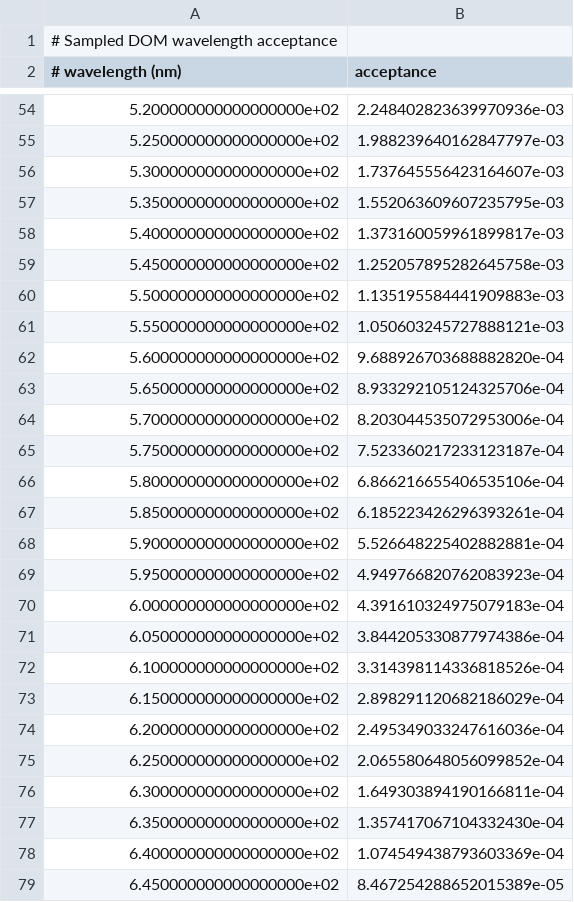
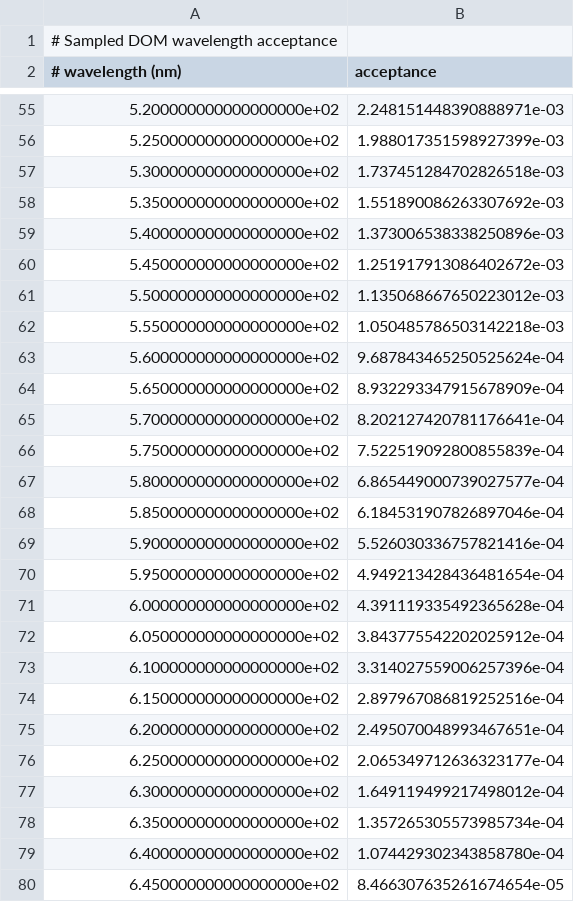
Before and after one commit to icecube/retro, a CSV file: data/sampled_dom_wavelength_acceptance.csv, drawn as a sheet; only a part is shown, gaps mark what is left out; the diff covers the shown part only.

```diff
--- a/data/sampled_dom_wavelength_acceptance.csv
+++ b/data/sampled_dom_wavelength_acceptance.csv
@@ -54,26 +55,26 @@
-5.200000000000000000e+02,2.248402823639970936e-03
-5.250000000000000000e+02,1.988239640162847797e-03
-5.300000000000000000e+02,1.737645556423164607e-03
-5.350000000000000000e+02,1.552063609607235795e-03
-5.400000000000000000e+02,1.373160059961899817e-03
-5.450000000000000000e+02,1.252057895282645758e-03
-5.500000000000000000e+02,1.135195584441909883e-03
-5.550000000000000000e+02,1.050603245727888121e-03
-5.600000000000000000e+02,9.688926703688882820e-04
-5.650000000000000000e+02,8.933292105124325706e-04
-5.700000000000000000e+02,8.203044535072953006e-04
-5.750000000000000000e+02,7.523360217233123187e-04
-5.800000000000000000e+02,6.866216655406535106e-04
-5.850000000000000000e+02,6.185223426296393261e-04
-5.900000000000000000e+02,5.526648225402882881e-04
-5.950000000000000000e+02,4.949766820762083923e-04
-6.000000000000000000e+02,4.391610324975079183e-04
-6.050000000000000000e+02,3.844205330877974386e-04
-6.100000000000000000e+02,3.314398114336818526e-04
-6.150000000000000000e+02,2.898291120682186029e-04
-6.200000000000000000e+02,2.495349033247616036e-04
-6.250000000000000000e+02,2.065580648056099852e-04
-6.300000000000000000e+02,1.649303894190166811e-04
-6.350000000000000000e+02,1.357417067104332430e-04
-6.400000000000000000e+02,1.074549438793603369e-04
-6.450000000000000000e+02,8.467254288652015389e-05
+5.200000000000000000e+02,2.248151448390888971e-03
+5.250000000000000000e+02,1.988017351598927399e-03
+5.300000000000000000e+02,1.737451284702826518e-03
+5.350000000000000000e+02,1.551890086263307692e-03
+5.400000000000000000e+02,1.373006538338250896e-03
+5.450000000000000000e+02,1.251917913086402672e-03
+5.500000000000000000e+02,1.135068667650223012e-03
+5.550000000000000000e+02,1.050485786503142218e-03
+5.600000000000000000e+02,9.687843465250525624e-04
+5.650000000000000000e+02,8.932293347915678909e-04
+5.700000000000000000e+02,8.202127420781176641e-04
+5.750000000000000000e+02,7.522519092800855839e-04
+5.800000000000000000e+02,6.865449000739027577e-04
+5.850000000000000000e+02,6.184531907826897046e-04
+5.900000000000000000e+02,5.526030336757821416e-04
+5.950000000000000000e+02,4.949213428436481654e-04
+6.000000000000000000e+02,4.391119335492365628e-04
+6.050000000000000000e+02,3.843775542202025912e-04
+6.100000000000000000e+02,3.314027559006257396e-04
+6.150000000000000000e+02,2.897967086819252516e-04
+6.200000000000000000e+02,2.495070048993467651e-04
+6.250000000000000000e+02,2.065349712636323177e-04
+6.300000000000000000e+02,1.649119499217498012e-04
+6.350000000000000000e+02,1.357265305573985734e-04
+6.400000000000000000e+02,1.074429302343858780e-04
+6.450000000000000000e+02,8.466307635261674654e-05
```
Also changed, not shown: 2 added rows and 57 edited cells elsewhere in this file, 8 other files.
